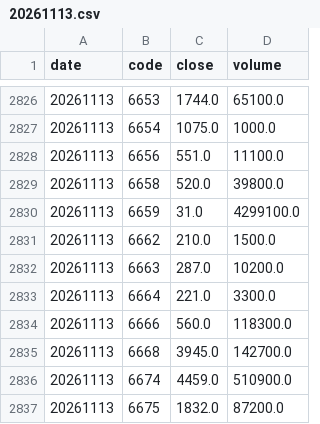
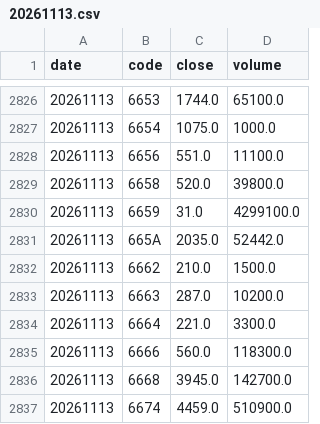
Before and after one commit to yosshi09230/jpx-margin, a CSV file: data/prices/2026/20261113.csv, drawn as a sheet; only a part is shown, gaps mark what is left out; the shorter side is filled out with more unchanged rows; the diff names each change by its address in the sheet, - before the commit and + after, or states it on an @@ line.

```diff
--- a/data/prices/2026/20261113.csv
+++ b/data/prices/2026/20261113.csv
+row 2831: 20261113 | 665A | 2035.0 | 52442.0
```
Also changed, not shown: data/margin_meta.csv, data/prices/2026/20261116.csv, 5 other files.
